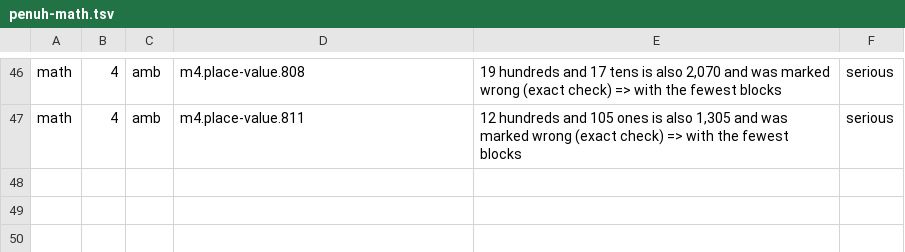
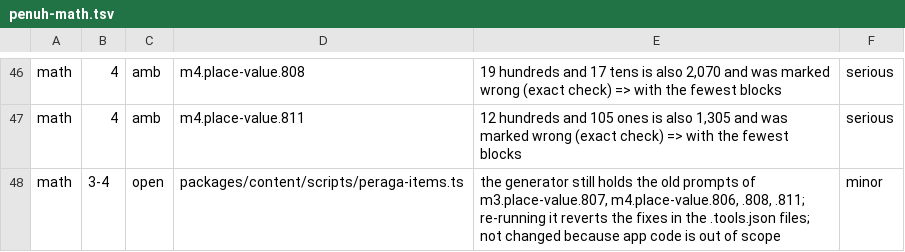
Before and after one commit to nabilafifahq/gatxel-20-kira, a TSV file: docs/verifikasi-materi-rincian/penuh-math.tsv, drawn as a sheet; only a part is shown, gaps mark what is left out.

```diff
--- a/docs/verifikasi-materi-rincian/penuh-math.tsv
+++ b/docs/verifikasi-materi-rincian/penuh-math.tsv
@@ -47 +47,2 @@ math	4	amb	m4.place-value.808	19 hundreds and 17 tens is also 2,070 and was mark
 math	4	amb	m4.place-value.811	12 hundreds and 105 ones is also 1,305 and was marked wrong (exact check) => with the fewest blocks	serious
+math	3-4	open	packages/content/scripts/peraga-items.ts	the generator still holds the old prompts of m3.place-value.807, m4.place-value.806, .808, .811; re-running it reverts the fixes in the .tools.json files; not changed because app code is out of scope	minor
```
